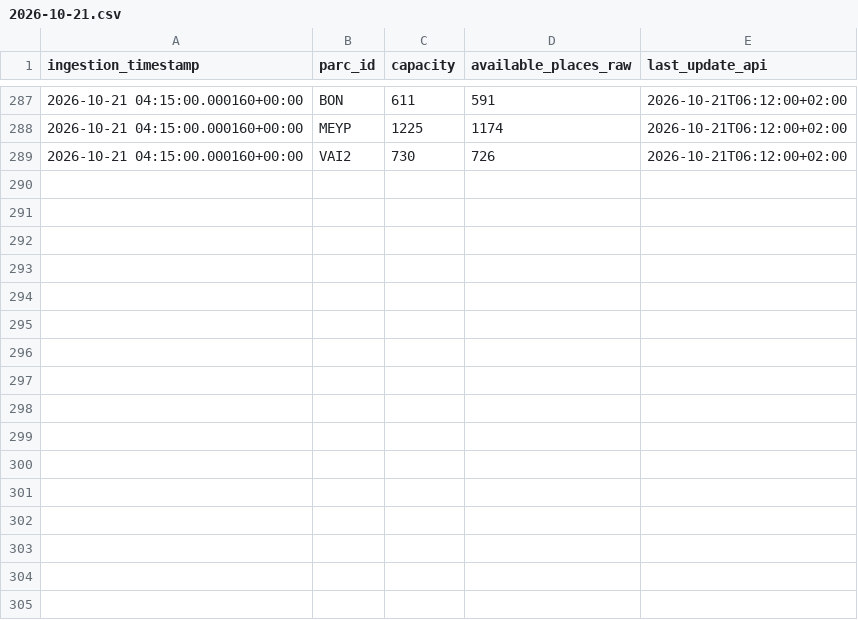
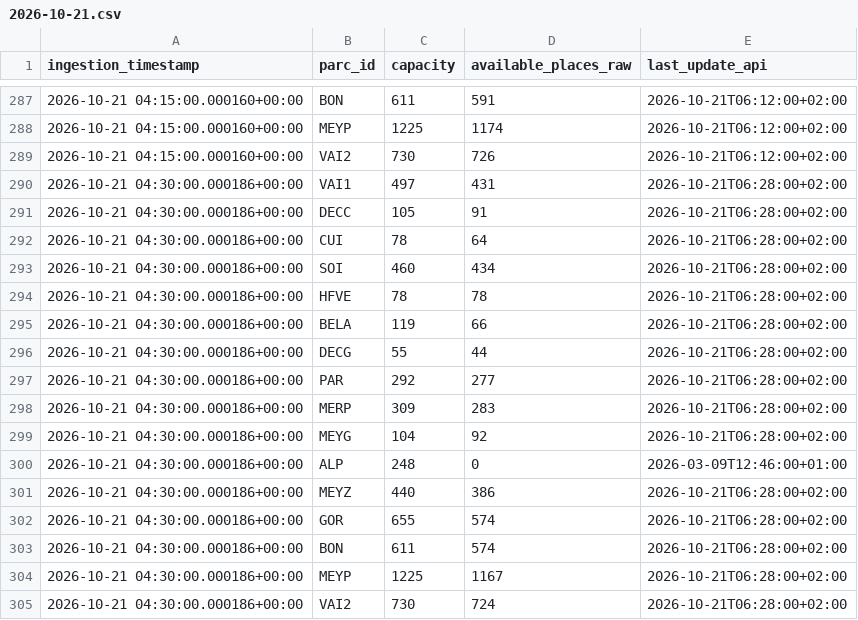
Before and after one commit to quen9669/Lyonflow-data, a CSV file: data/bronze/park_and_ride/2026-10-21.csv, drawn as a sheet; only a part is shown, gaps mark what is left out; the diff names each change by its address in the sheet, - before the commit and + after, or states it on an @@ line.

```diff
--- a/data/bronze/park_and_ride/2026-10-21.csv
+++ b/data/bronze/park_and_ride/2026-10-21.csv
+row 290: 2026-10-21 04:30:00.000186+00:00 | VAI1 | 497 | 431 | 2026-10-21T06:28:00+02:00
+row 291: 2026-10-21 04:30:00.000186+00:00 | DECC | 105 | 91 | 2026-10-21T06:28:00+02:00
+row 292: 2026-10-21 04:30:00.000186+00:00 | CUI | 78 | 64 | 2026-10-21T06:28:00+02:00
+row 293: 2026-10-21 04:30:00.000186+00:00 | SOI | 460 | 434 | 2026-10-21T06:28:00+02:00
+row 294: 2026-10-21 04:30:00.000186+00:00 | HFVE | 78 | 78 | 2026-10-21T06:28:00+02:00
+row 295: 2026-10-21 04:30:00.000186+00:00 | BELA | 119 | 66 | 2026-10-21T06:28:00+02:00
+row 296: 2026-10-21 04:30:00.000186+00:00 | DECG | 55 | 44 | 2026-10-21T06:28:00+02:00
+row 297: 2026-10-21 04:30:00.000186+00:00 | PAR | 292 | 277 | 2026-10-21T06:28:00+02:00
+row 298: 2026-10-21 04:30:00.000186+00:00 | MERP | 309 | 283 | 2026-10-21T06:28:00+02:00
+row 299: 2026-10-21 04:30:00.000186+00:00 | MEYG | 104 | 92 | 2026-10-21T06:28:00+02:00
+row 300: 2026-10-21 04:30:00.000186+00:00 | ALP | 248 | 0 | 2026-03-09T12:46:00+01:00
+row 301: 2026-10-21 04:30:00.000186+00:00 | MEYZ | 440 | 386 | 2026-10-21T06:28:00+02:00
+row 302: 2026-10-21 04:30:00.000186+00:00 | GOR | 655 | 574 | 2026-10-21T06:28:00+02:00
+row 303: 2026-10-21 04:30:00.000186+00:00 | BON | 611 | 574 | 2026-10-21T06:28:00+02:00
+row 304: 2026-10-21 04:30:00.000186+00:00 | MEYP | 1225 | 1167 | 2026-10-21T06:28:00+02:00
+row 305: 2026-10-21 04:30:00.000186+00:00 | VAI2 | 730 | 724 | 2026-10-21T06:28:00+02:00
```
Also changed, not shown: data/bronze/parking/2026-10-21.csv, data/bronze/tcl_feed/2026-10-21.csv, 5 other files.
